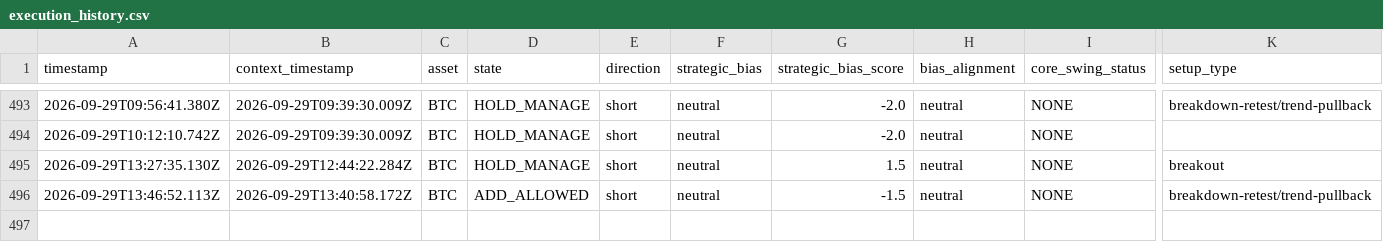
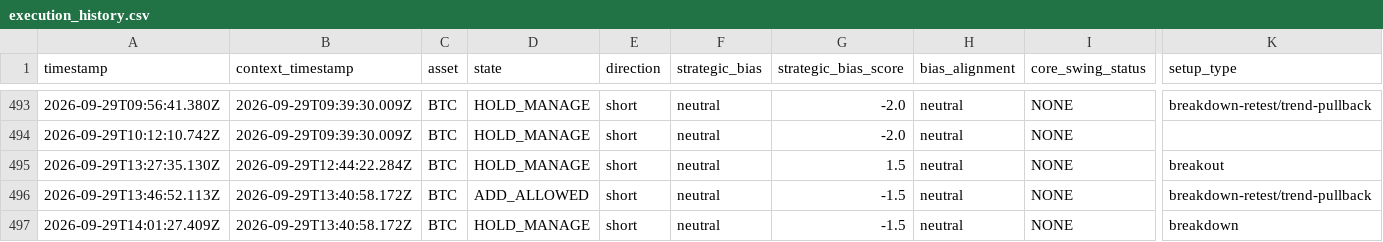
Before and after one commit to themooje412/btc-market-data-collector, a CSV file: execution_history.csv, drawn as a sheet; only a part is shown, gaps mark what is left out; rows hold the shown columns only; the diff names each change by its address in the sheet, - before the commit and + after, or states it on an @@ line.

```diff
--- a/execution_history.csv
+++ b/execution_history.csv
+row 497: 2026-09-29T14:01:27.409Z | 2026-09-29T13:40:58.172Z | BTC | HOLD_MANAGE | short | neutral | -1.5 | neutral | NONE | breakdown
```
Also changed, not shown: assets/sol/execution_history.csv, 11 other files.
